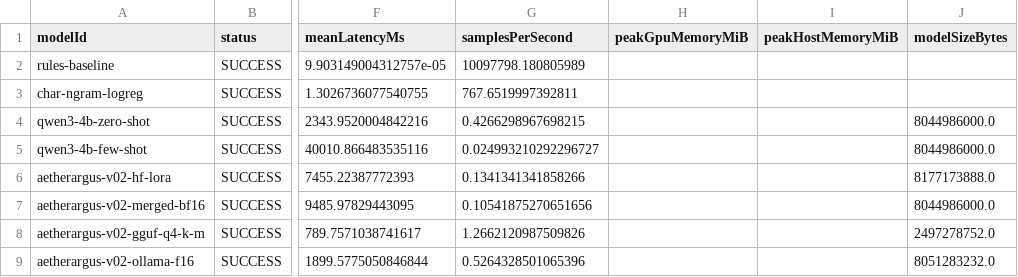
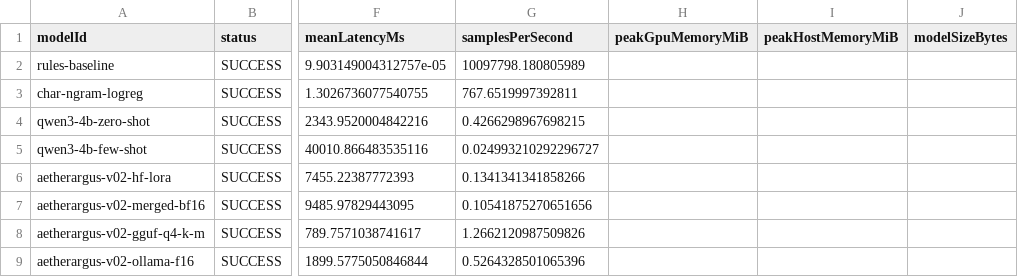
Before and after one commit to lizuyi-6/Networksafe, a CSV file: ml/reports/lan-challenge-evaluation/tables/table-4-latency-memory-size.csv, drawn as a sheet; only a part is shown, gaps mark what is left out; the diff names each change by its address in the sheet, - before the commit and + after, or states it on an @@ line.

Commit message:
fix(ml): remove unmeasured sizes from paper table

```diff
--- a/ml/reports/lan-challenge-evaluation/tables/table-4-latency-memory-size.csv
+++ b/ml/reports/lan-challenge-evaluation/tables/table-4-latency-memory-size.csv
-J4:J5 (modelSizeBytes): 8044986000.0
+J4:J5 (modelSizeBytes): (empty)
-J6 (modelSizeBytes): 8177173888.0
+J6 (modelSizeBytes): (empty)
-J7 (modelSizeBytes): 8044986000.0
+J7 (modelSizeBytes): (empty)
-J8 (modelSizeBytes): 2497278752.0
+J8 (modelSizeBytes): (empty)
-J9 (modelSizeBytes): 8051283232.0
+J9 (modelSizeBytes): (empty)
```
